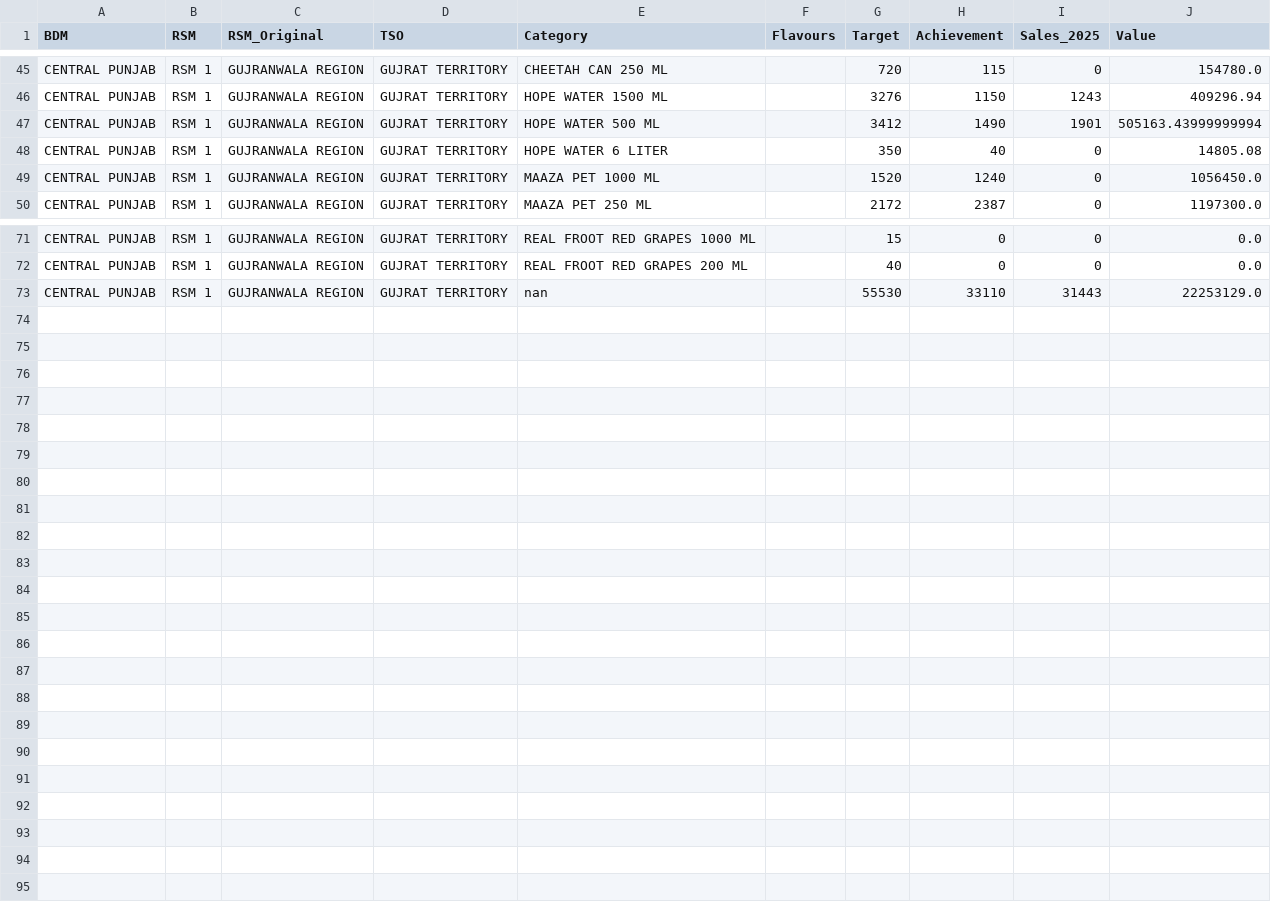
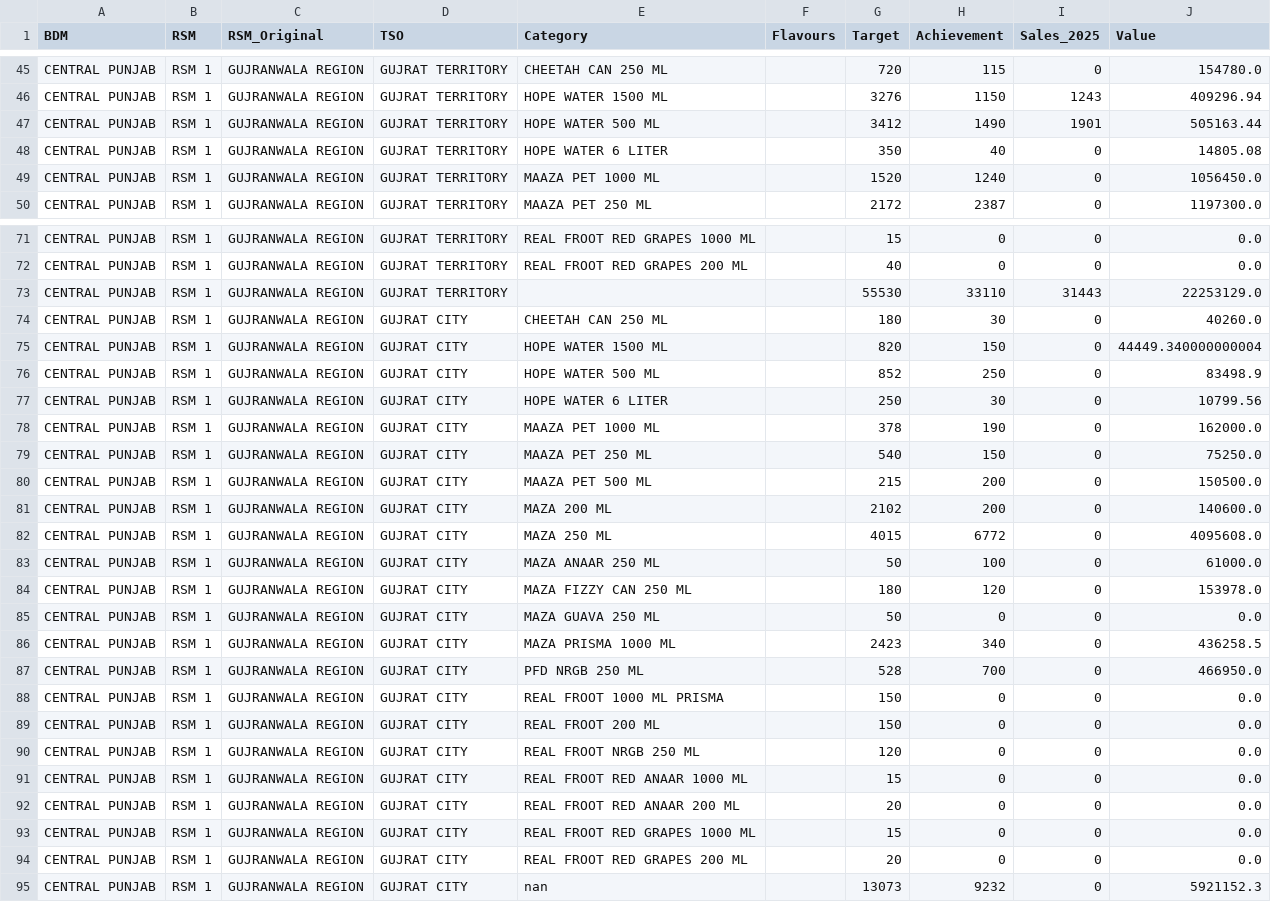
Before and after one commit to adeelrashid12/popular-dashboard, a CSV file: sales_database.csv, drawn as a sheet; only a part is shown, gaps mark what is left out.

Commit message:
Auto-update sales database

```diff
--- a/sales_database.csv
+++ b/sales_database.csv
@@ -46,3 +46,3 @@ CENTRAL PUNJAB,RSM 1,GUJRANWALA REGION,GUJRAT TERRITORY,CHEETAH CAN 250 ML,,720,
 CENTRAL PUNJAB,RSM 1,GUJRANWALA REGION,GUJRAT TERRITORY,HOPE WATER 1500 ML,,3276,1150,1243,409296.94
-CENTRAL PUNJAB,RSM 1,GUJRANWALA REGION,GUJRAT TERRITORY,HOPE WATER 500 ML,,3412,1490,1901,505163.43999999994
+CENTRAL PUNJAB,RSM 1,GUJRANWALA REGION,GUJRAT TERRITORY,HOPE WATER 500 ML,,3412,1490,1901,505163.44
 CENTRAL PUNJAB,RSM 1,GUJRANWALA REGION,GUJRAT TERRITORY,HOPE WATER 6 LITER,,350,40,0,14805.08
@@ -72,2 +72,24 @@ CENTRAL PUNJAB,RSM 1,GUJRANWALA REGION,GUJRAT TERRITORY,REAL FROOT RED GRAPES 10
 CENTRAL PUNJAB,RSM 1,GUJRANWALA REGION,GUJRAT TERRITORY,REAL FROOT RED GRAPES 200 ML,,40,0,0,0.0
-CENTRAL PUNJAB,RSM 1,GUJRANWALA REGION,GUJRAT TERRITORY,nan,,55530,33110,31443,22253129.0
+CENTRAL PUNJAB,RSM 1,GUJRANWALA REGION,GUJRAT TERRITORY,,,55530,33110,31443,22253129.0
+CENTRAL PUNJAB,RSM 1,GUJRANWALA REGION,GUJRAT CITY,CHEETAH CAN 250 ML,,180,30,0,40260.0
+CENTRAL PUNJAB,RSM 1,GUJRANWALA REGION,GUJRAT CITY,HOPE WATER 1500 ML,,820,150,0,44449.340000000004
+CENTRAL PUNJAB,RSM 1,GUJRANWALA REGION,GUJRAT CITY,HOPE WATER 500 ML,,852,250,0,83498.9
+CENTRAL PUNJAB,RSM 1,GUJRANWALA REGION,GUJRAT CITY,HOPE WATER 6 LITER,,250,30,0,10799.56
+CENTRAL PUNJAB,RSM 1,GUJRANWALA REGION,GUJRAT CITY,MAAZA PET 1000 ML,,378,190,0,162000.0
+CENTRAL PUNJAB,RSM 1,GUJRANWALA REGION,GUJRAT CITY,MAAZA PET 250 ML,,540,150,0,75250.0
+CENTRAL PUNJAB,RSM 1,GUJRANWALA REGION,GUJRAT CITY,MAAZA PET 500 ML,,215,200,0,150500.0
+CENTRAL PUNJAB,RSM 1,GUJRANWALA REGION,GUJRAT CITY,MAZA 200 ML,,2102,200,0,140600.0
+CENTRAL PUNJAB,RSM 1,GUJRANWALA REGION,GUJRAT CITY,MAZA 250 ML,,4015,6772,0,4095608.0
+CENTRAL PUNJAB,RSM 1,GUJRANWALA REGION,GUJRAT CITY,MAZA ANAAR 250 ML,,50,100,0,61000.0
+CENTRAL PUNJAB,RSM 1,GUJRANWALA REGION,GUJRAT CITY,MAZA FIZZY CAN 250 ML,,180,120,0,153978.0
+CENTRAL PUNJAB,RSM 1,GUJRANWALA REGION,GUJRAT CITY,MAZA GUAVA 250 ML,,50,0,0,0.0
+CENTRAL PUNJAB,RSM 1,GUJRANWALA REGION,GUJRAT CITY,MAZA PRISMA 1000 ML,,2423,340,0,436258.5
+CENTRAL PUNJAB,RSM 1,GUJRANWALA REGION,GUJRAT CITY,PFD NRGB 250 ML,,528,700,0,466950.0
+CENTRAL PUNJAB,RSM 1,GUJRANWALA REGION,GUJRAT CITY,REAL FROOT 1000 ML PRISMA,,150,0,0,0.0
+CENTRAL PUNJAB,RSM 1,GUJRANWALA REGION,GUJRAT CITY,REAL FROOT 200 ML,,150,0,0,0.0
+CENTRAL PUNJAB,RSM 1,GUJRANWALA REGION,GUJRAT CITY,REAL FROOT NRGB 250 ML,,120,0,0,0.0
+CENTRAL PUNJAB,RSM 1,GUJRANWALA REGION,GUJRAT CITY,REAL FROOT RED ANAAR 1000 ML,,15,0,0,0.0
+CENTRAL PUNJAB,RSM 1,GUJRANWALA REGION,GUJRAT CITY,REAL FROOT RED ANAAR 200 ML,,20,0,0,0.0
+CENTRAL PUNJAB,RSM 1,GUJRANWALA REGION,GUJRAT CITY,REAL FROOT RED GRAPES 1000 ML,,15,0,0,0.0
+CENTRAL PUNJAB,RSM 1,GUJRANWALA REGION,GUJRAT CITY,REAL FROOT RED GRAPES 200 ML,,20,0,0,0.0
+CENTRAL PUNJAB,RSM 1,GUJRANWALA REGION,GUJRAT CITY,nan,,13073,9232,0,5921152.3
```
